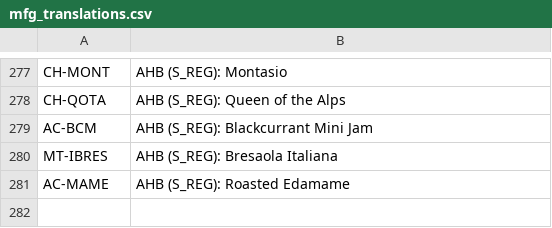
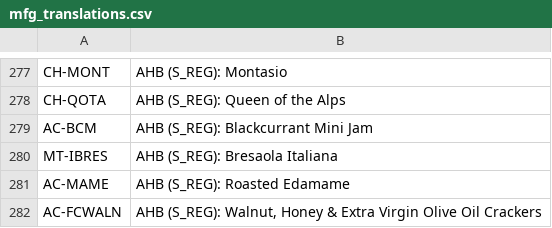
Before and after one commit to kurt-lgtm/AppyHour, a CSV file: mfg_translations.csv, drawn as a sheet; only a part is shown, gaps mark what is left out.

Commit message:
data: AC-FCWALN -> mfg_translations (onboarded at RMFG per Kurt 2026-07-03 swaps handoff; name follows sibling-cracker pattern — VERIFY against translator portal on next refresh)

```diff
--- a/mfg_translations.csv
+++ b/mfg_translations.csv
@@ -281 +281,2 @@ MT-IBRES,"AHB (S_REG): Bresaola Italiana"
 AC-MAME,"AHB (S_REG): Roasted Edamame"
+AC-FCWALN,"AHB (S_REG): Walnut, Honey & Extra Virgin Olive Oil Crackers"
```
